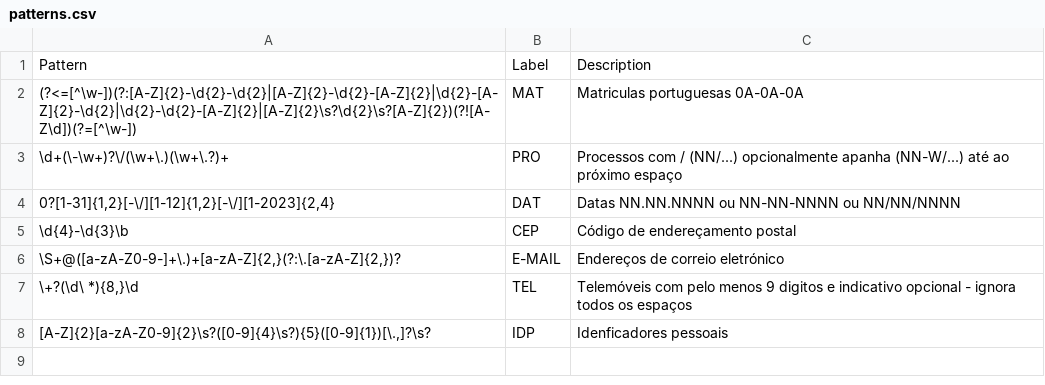
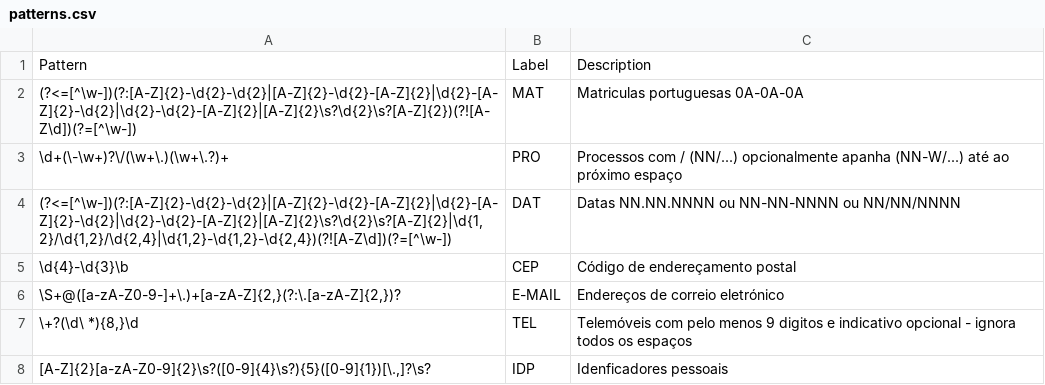
Before and after one commit to stjiris/anonimizador, a CSV file: patterns.csv, drawn as a sheet.

Commit message:
changes on DAT regex after review

```diff
--- a/patterns.csv
+++ b/patterns.csv
@@ -3,3 +3,3 @@
 "\d+(\-\w+)?\/(\w+\.)(\w+\.?)+"	"PRO"	"Processos com / (NN/...) opcionalmente apanha (NN-W/...) até ao próximo espaço"
-"0?[1-31]{1,2}[-\/][1-12]{1,2}[-\/][1-2023]{2,4}"	"DAT"	"Datas NN.NN.NNNN ou NN-NN-NNNN ou NN/NN/NNNN"
+"(?<=[^\w-])(?:[A-Z]{2}-\d{2}-\d{2}|[A-Z]{2}-\d{2}-[A-Z]{2}|\d{2}-[A-Z]{2}-\d{2}|\d{2}-\d{2}-[A-Z]{2}|[A-Z]{2}\s?\d{2}\s?[A-Z]{2}|\d{1,2}/\d{1,2}/\d{2,4}|\d{1,2}-\d{1,2}-\d{2,4})(?![A-Z\d])(?=[^\w-])"	"DAT"	"Datas NN.NN.NNNN ou NN-NN-NNNN ou NN/NN/NNNN"
 "\d{4}-\d{3}\b"	"CEP"	"Código de endereçamento postal"
```
